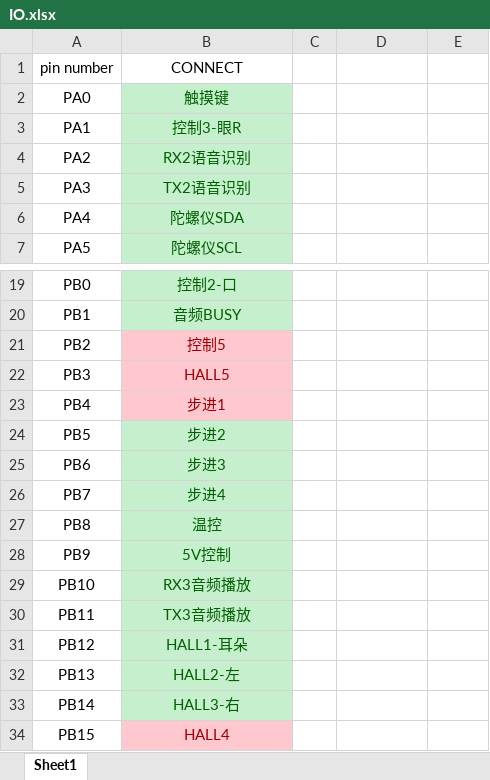
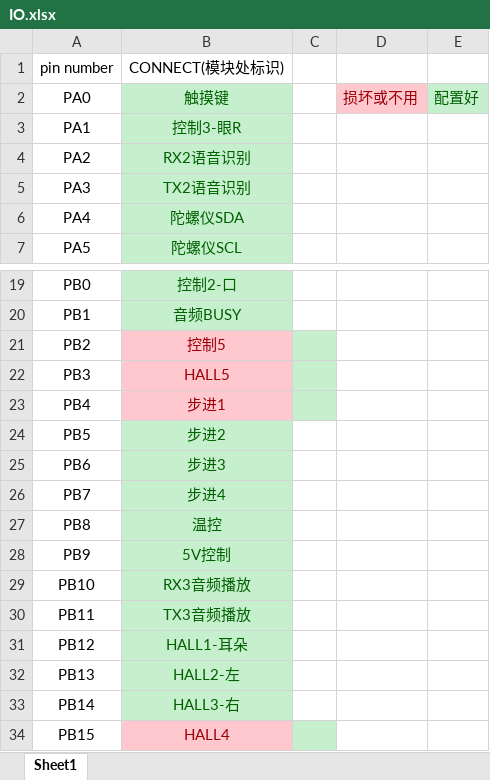
Before and after one commit to Saoskywalker/Halo-Contralor, an Excel workbook: IO.xlsx, sheet Sheet1, drawn as a sheet; only a part is shown, gaps mark what is left out; values as stored, in another font and other column widths than the file's, no borders; the diff names each change by its address in the sheet, - before the commit and + after, or states it on an @@ line.

```diff
--- a/IO.xlsx (sheet Sheet1)
+++ b/IO.xlsx (sheet Sheet1)
-B1: CONNECT
+B1: CONNECT(模块处标识)
-D2: (empty)
+D2: 损坏或不用
-D2 fill: none
+D2 fill: #FFC7CE
-E2: (empty)
+E2: 配置好
-E2 fill: none
+E2 fill: #C6EFCE
-C21:C23 fill: none
+C21:C23 fill: #C6EFCE
-C34 fill: none
+C34 fill: #C6EFCE
```
Also changed, not shown: 5 other files.
